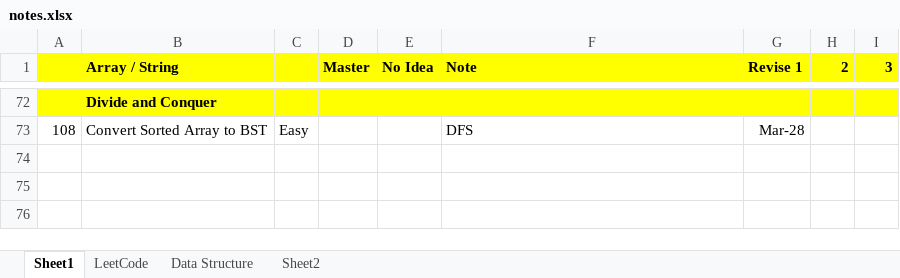
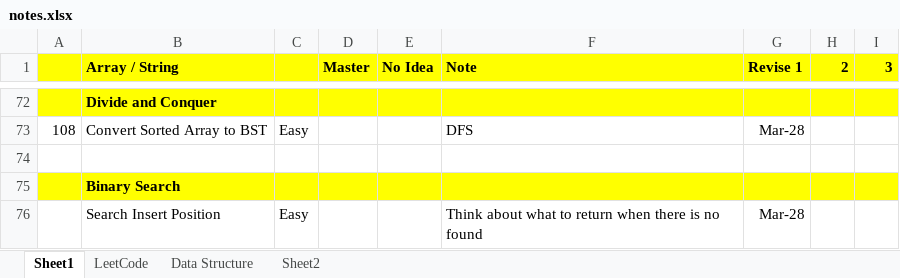
Before and after one commit to jhoonhan/leetCode, an Excel workbook: notes.xlsx, sheet Sheet1, drawn as a sheet; only a part is shown, gaps mark what is left out; values as stored, in another font and other column widths than the file's, no borders; conditional formats not drawn; the diff names each change by its address in the sheet, - before the commit and + after, or states it on an @@ line.

```diff
--- a/notes.xlsx (sheet Sheet1)
+++ b/notes.xlsx (sheet Sheet1)
+row 74: (empty)
+row 75:  | Binary Search
+row 76:  | Search Insert Position | Easy |  |  | Think about what to return when there is no found | Mar-28
```
Also changed, not shown: 3 other files.
